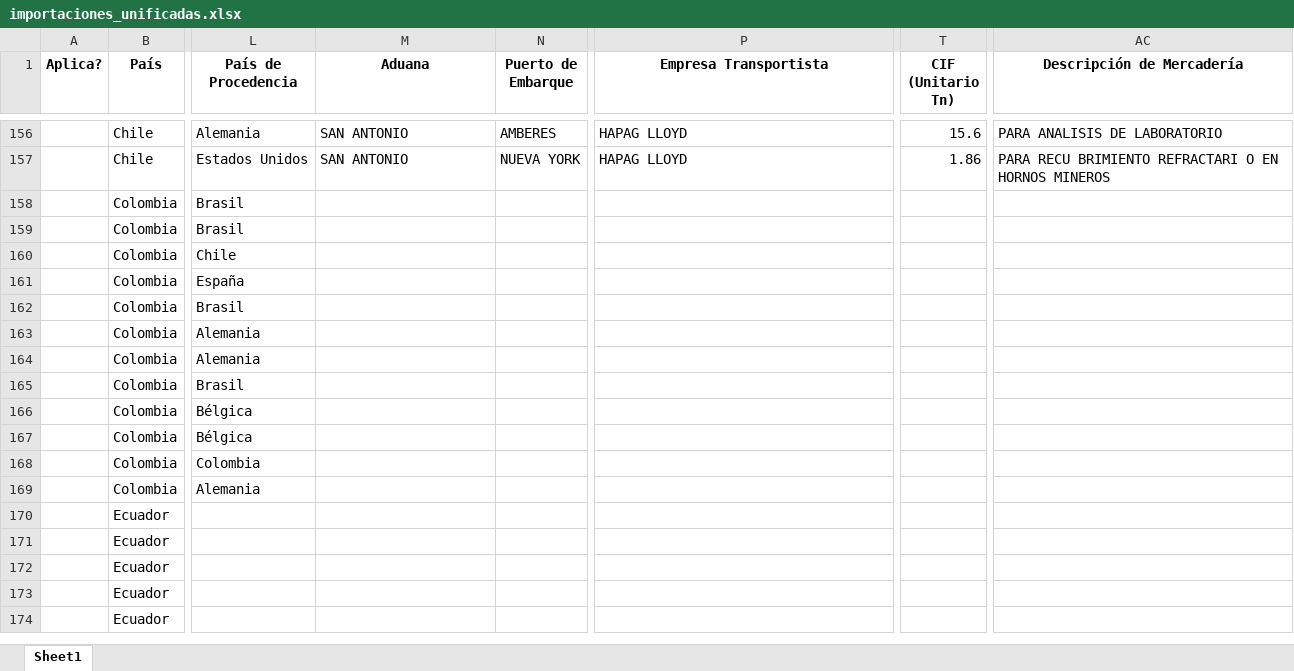
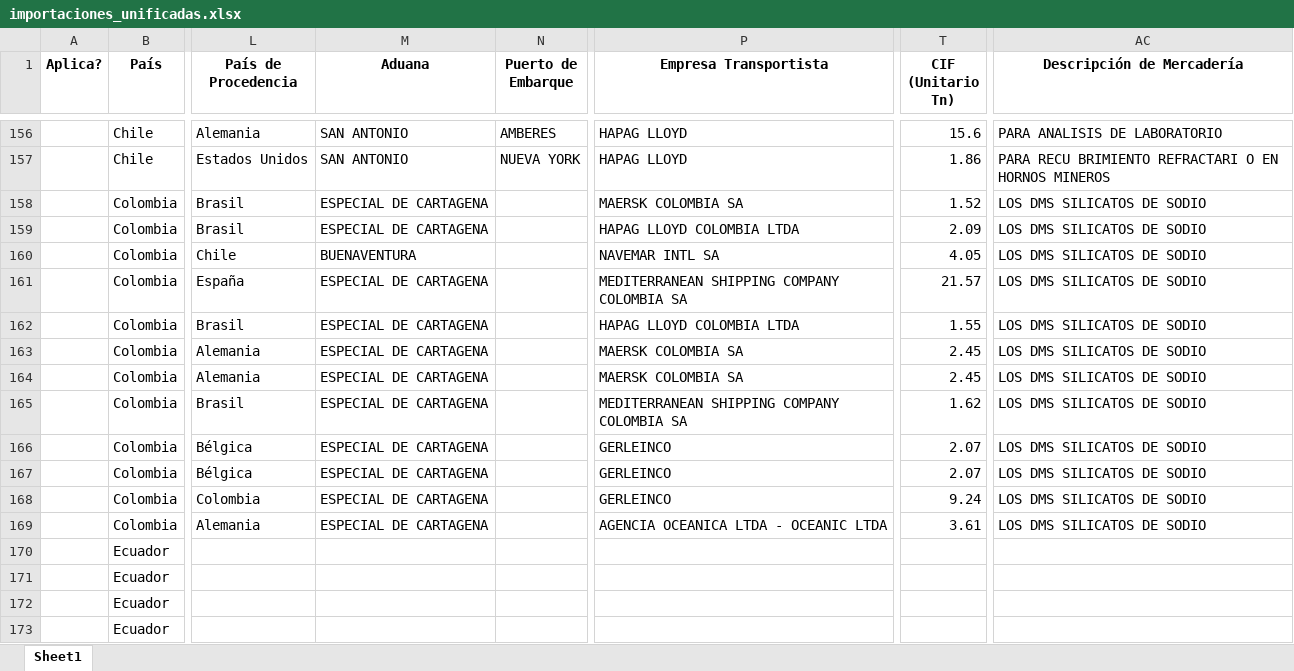
Before and after one commit to GabyDev2025/ReporteImportaciones, an Excel workbook: importaciones_unificadas.xlsx, sheet Sheet1, drawn as a sheet; only a part is shown, gaps mark what is left out; the shorter side is filled out with more unchanged rows; values as stored, in another font and other column widths than the file's, no borders; the diff names each change by its address in the sheet, - before the commit and + after, or states it on an @@ line.

Commit message:
Colombia ok

```diff
--- a/importaciones_unificadas.xlsx (sheet Sheet1)
+++ b/importaciones_unificadas.xlsx (sheet Sheet1)
-M158:M159 (Aduana): (empty)
+M158:M159 (Aduana): ESPECIAL DE CARTAGENA
-P158 (Empresa Transportista): (empty)
+P158 (Empresa Transportista): MAERSK COLOMBIA SA
-T158 (CIF (Unitario Tn)): (empty)
+T158 (CIF (Unitario Tn)): 1.52
-AC158:AC169 (Descripción de Mercadería): (empty)
+AC158:AC169 (Descripción de Mercadería): LOS DMS SILICATOS DE SODIO
-P159 (Empresa Transportista): (empty)
+P159 (Empresa Transportista): HAPAG LLOYD COLOMBIA LTDA
-T159 (CIF (Unitario Tn)): (empty)
+T159 (CIF (Unitario Tn)): 2.09
-M160 (Aduana): (empty)
+M160 (Aduana): BUENAVENTURA
-P160 (Empresa Transportista): (empty)
+P160 (Empresa Transportista): NAVEMAR INTL SA
-T160 (CIF (Unitario Tn)): (empty)
+T160 (CIF (Unitario Tn)): 4.05
-M161:M169 (Aduana): (empty)
+M161:M169 (Aduana): ESPECIAL DE CARTAGENA
-P161 (Empresa Transportista): (empty)
+P161 (Empresa Transportista): MEDITERRANEAN SHIPPING COMPANY COLOMBIA SA
-T161 (CIF (Unitario Tn)): (empty)
+T161 (CIF (Unitario Tn)): 21.57
-P162 (Empresa Transportista): (empty)
+P162 (Empresa Transportista): HAPAG LLOYD COLOMBIA LTDA
-T162 (CIF (Unitario Tn)): (empty)
+T162 (CIF (Unitario Tn)): 1.55
-P163:P164 (Empresa Transportista): (empty)
+P163:P164 (Empresa Transportista): MAERSK COLOMBIA SA
-T163:T164 (CIF (Unitario Tn)): (empty)
+T163:T164 (CIF (Unitario Tn)): 2.45
-P165 (Empresa Transportista): (empty)
+P165 (Empresa Transportista): MEDITERRANEAN SHIPPING COMPANY COLOMBIA SA
-T165 (CIF (Unitario Tn)): (empty)
+T165 (CIF (Unitario Tn)): 1.62
-P166:P168 (Empresa Transportista): (empty)
+P166:P168 (Empresa Transportista): GERLEINCO
-T166:T167 (CIF (Unitario Tn)): (empty)
+T166:T167 (CIF (Unitario Tn)): 2.07
-T168 (CIF (Unitario Tn)): (empty)
+T168 (CIF (Unitario Tn)): 9.24
-P169 (Empresa Transportista): (empty)
+P169 (Empresa Transportista): AGENCIA OCEANICA LTDA - OCEANIC LTDA
-T169 (CIF (Unitario Tn)): (empty)
+T169 (CIF (Unitario Tn)): 3.61
```
Also changed, not shown: 1 other file.
